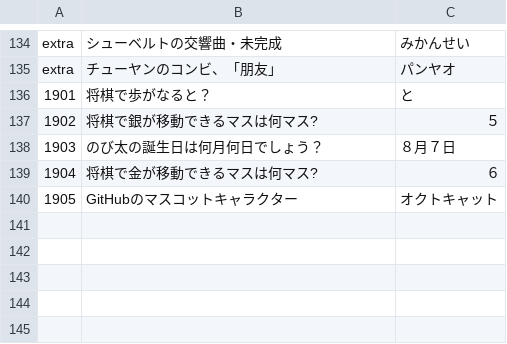
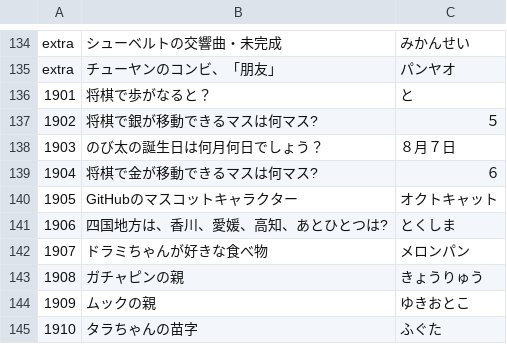
Before and after one commit to kota/chat_q, a CSV file: problem.csv, drawn as a sheet; only a part is shown, gaps mark what is left out; the diff names each change by its address in the sheet, - before the commit and + after, or states it on an @@ line.

Commit message:
Add quiz script

```diff
--- a/problem.csv
+++ b/problem.csv
+row 141: 1906 | 四国地方は、香川、愛媛、高知、あとひとつは? | とくしま
+row 142: 1907 | ドラミちゃんが好きな食べ物 | メロンパン
+row 143: 1908 | ガチャピンの親 | きょうりゅう
+row 144: 1909 | ムックの親 | ゆきおとこ
+row 145: 1910 | タラちゃんの苗字 | ふぐた
```
